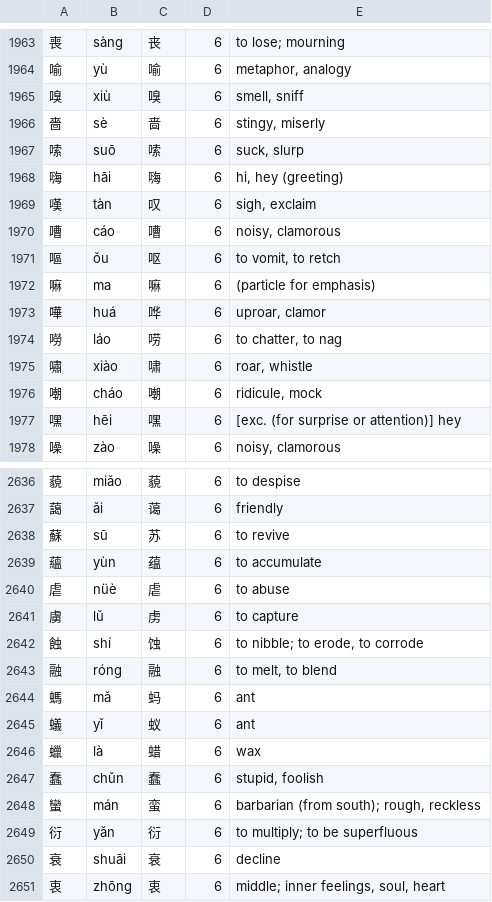
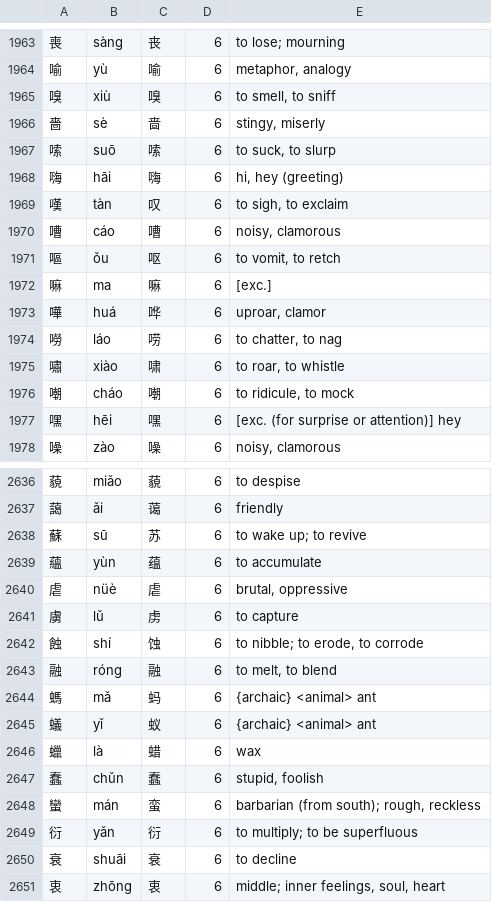
Before and after one commit to alanHaryaki/sinotable, a CSV file: resources/char_list.formatted_def.csv, drawn as a sheet; only a part is shown, gaps mark what is left out; the diff covers the shown part only.

Commit message:
Update

```diff
--- a/resources/char_list.formatted_def.csv
+++ b/resources/char_list.formatted_def.csv
@@ -1964,14 +1964,14 @@
 喻,yù,喻,6,"metaphor, analogy"
-嗅,xiù,嗅,6,"smell, sniff"
+嗅,xiù,嗅,6,"to smell, to sniff"
 嗇,sè,啬,6,"stingy, miserly"
-嗦,suō,嗦,6,"suck, slurp"
+嗦,suō,嗦,6,"to suck, to slurp"
 嗨,hāi,嗨,6,"hi, hey (greeting)"
-嘆,tàn,叹,6,"sigh, exclaim"
+嘆,tàn,叹,6,"to sigh, to exclaim"
 嘈,cáo,嘈,6,"noisy, clamorous"
 嘔,ǒu,呕,6,"to vomit, to retch"
-嘛,ma,嘛,6,(particle for emphasis)
+嘛,ma,嘛,6,[exc.]
 嘩,huá,哗,6,"uproar, clamor"
 嘮,láo,唠,6,"to chatter, to nag"
-嘯,xiào,啸,6,"roar, whistle"
-嘲,cháo,嘲,6,"ridicule, mock"
+嘯,xiào,啸,6,"to roar, to whistle"
+嘲,cháo,嘲,6,"to ridicule, to mock"
 嘿,hēi,嘿,6,[exc. (for surprise or attention)] hey
@@ -2637,5 +2637,5 @@
 藹,ǎi,蔼,6,friendly
-蘇,sū,苏,6,to revive
+蘇,sū,苏,6,to wake up; to revive
 蘊,yùn,蕴,6,to accumulate
-虐,nüè,虐,6,to abuse
+虐,nüè,虐,6,"brutal, oppressive"
 虜,lǔ,虏,6,to capture
@@ -2643,4 +2643,4 @@
 融,róng,融,6,"to melt, to blend"
-螞,mǎ,蚂,6,ant
-蟻,yǐ,蚁,6,ant
+螞,mǎ,蚂,6,{archaic} <animal> ant
+蟻,yǐ,蚁,6,{archaic} <animal> ant
 蠟,là,蜡,6,wax
@@ -2649,3 +2649,3 @@
 衍,yǎn,衍,6,to multiply; to be superfluous
-衰,shuāi,衰,6,decline
+衰,shuāi,衰,6,to decline
 衷,zhōng,衷,6,"middle; inner feelings, soul, heart"
```
Also changed, not shown: 25 edited cells elsewhere in this file.
